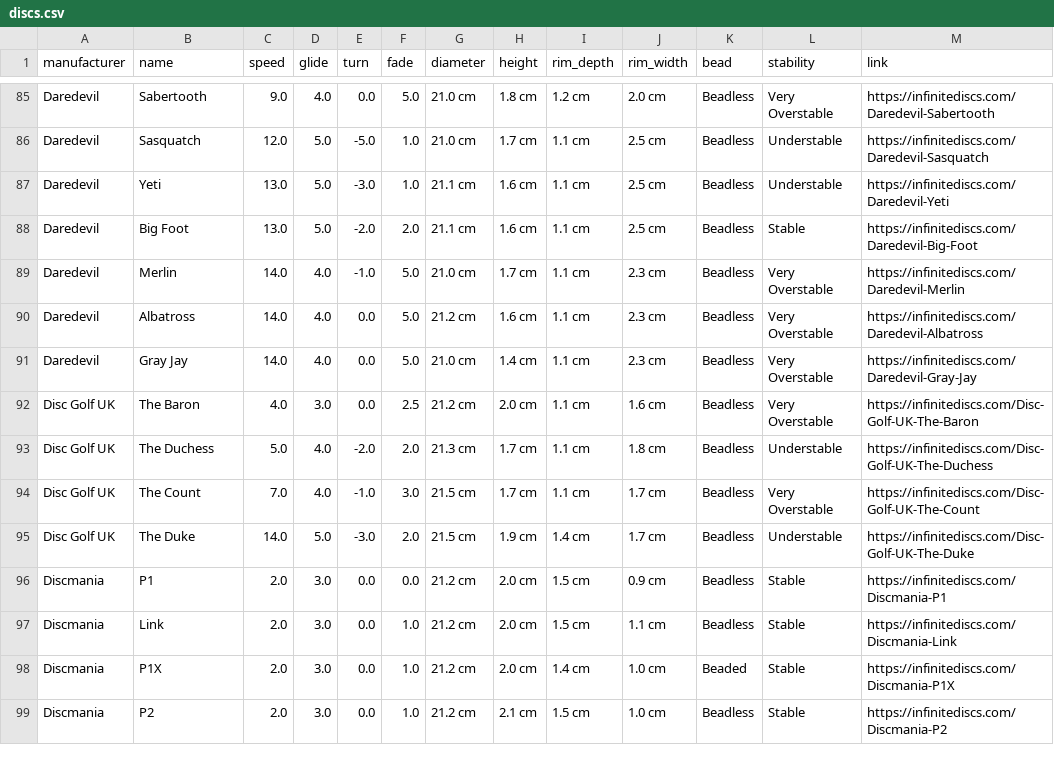
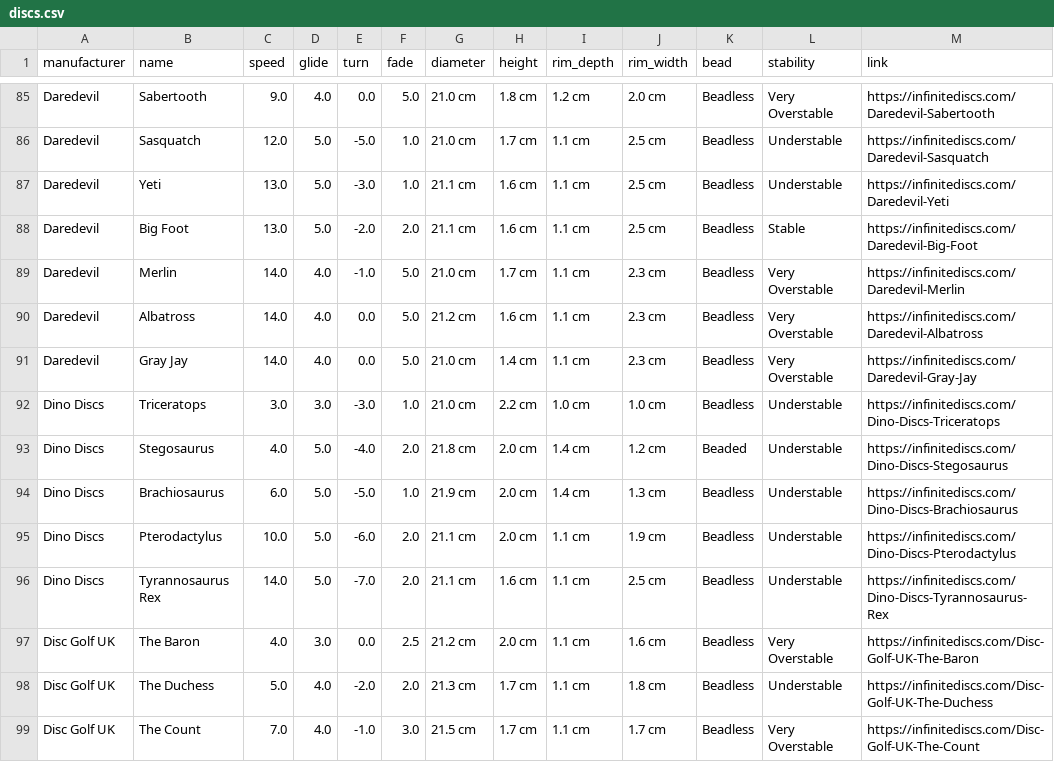
Before and after one commit to schwadan001/disc-chart, a CSV file: docs/discs.csv, drawn as a sheet; only a part is shown, gaps mark what is left out; the shorter side is filled out with more unchanged rows; the diff names each change by its address in the sheet, - before the commit and + after, or states it on an @@ line.

```diff
--- a/docs/discs.csv
+++ b/docs/discs.csv
+row 92: Dino Discs | Triceratops | 3.0 | 3.0 | -3.0 | 1.0 | 21.0 cm | 2.2 cm | 1.0 cm | 1.0 cm | Beadless | Understable | https://infinitediscs.com/Dino-Discs-Triceratops
+row 93: Dino Discs | Stegosaurus | 4.0 | 5.0 | -4.0 | 2.0 | 21.8 cm | 2.0 cm | 1.4 cm | 1.2 cm | Beaded | Understable | https://infinitediscs.com/Dino-Discs-Stegosaurus
+row 94: Dino Discs | Brachiosaurus | 6.0 | 5.0 | -5.0 | 1.0 | 21.9 cm | 2.0 cm | 1.4 cm | 1.3 cm | Beadless | Understable | https://infinitediscs.com/Dino-Discs-Brachiosaurus
+row 95: Dino Discs | Pterodactylus | 10.0 | 5.0 | -6.0 | 2.0 | 21.1 cm | 2.0 cm | 1.1 cm | 1.9 cm | Beadless | Understable | https://infinitediscs.com/Dino-Discs-Pterodactylus
+row 96: Dino Discs | Tyrannosaurus Rex | 14.0 | 5.0 | -7.0 | 2.0 | 21.1 cm | 1.6 cm | 1.1 cm | 2.5 cm | Beadless | Understable | https://infinitediscs.com/Dino-Discs-Tyrannosaurus-Rex
```
Also changed, not shown: 2 other files.
